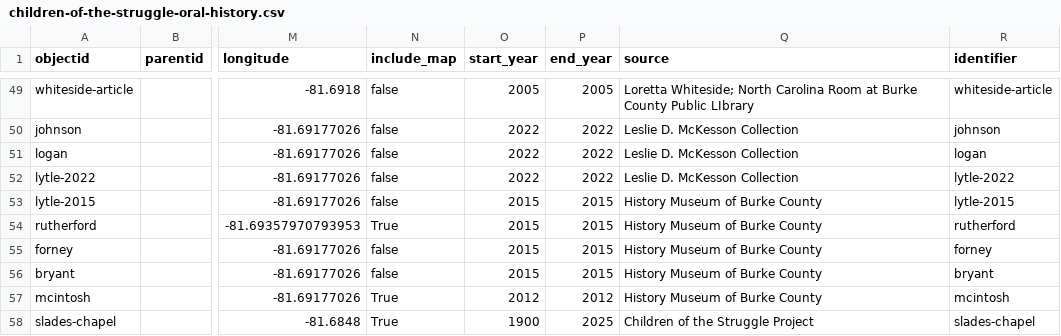
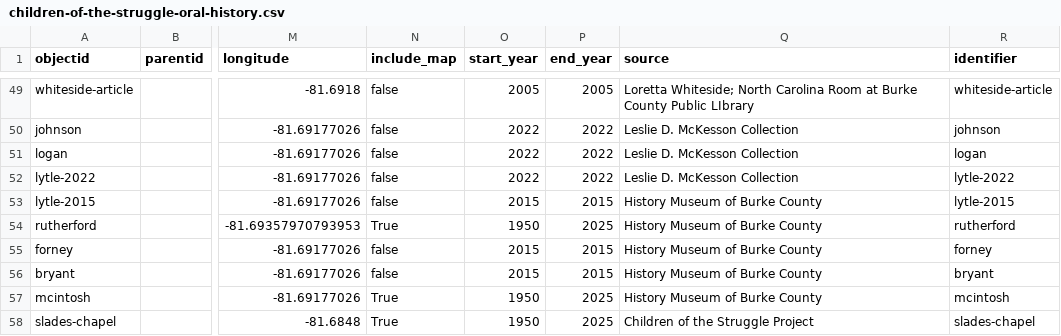
Before and after one commit to ncssmmolib/children-of-the-struggle-oral-history, a CSV file: _data/children-of-the-struggle-oral-history.csv, drawn as a sheet; only a part is shown, gaps mark what is left out; the diff covers the shown part only; the diff names each change by its address in the sheet, - before the commit and + after, or states it on an @@ line.

```diff
--- a/_data/children-of-the-struggle-oral-history.csv
+++ b/_data/children-of-the-struggle-oral-history.csv
-O54 (start_year): 2015
+O54 (start_year): 1950
-P54 (end_year): 2015
+P54 (end_year): 2025
-O57 (start_year): 2012
+O57 (start_year): 1950
-P57 (end_year): 2012
+P57 (end_year): 2025
-O58 (start_year): 1900
+O58 (start_year): 1950
```
Also changed, not shown: 4 added rows and 26 edited cells elsewhere in this file, 3 other files.
